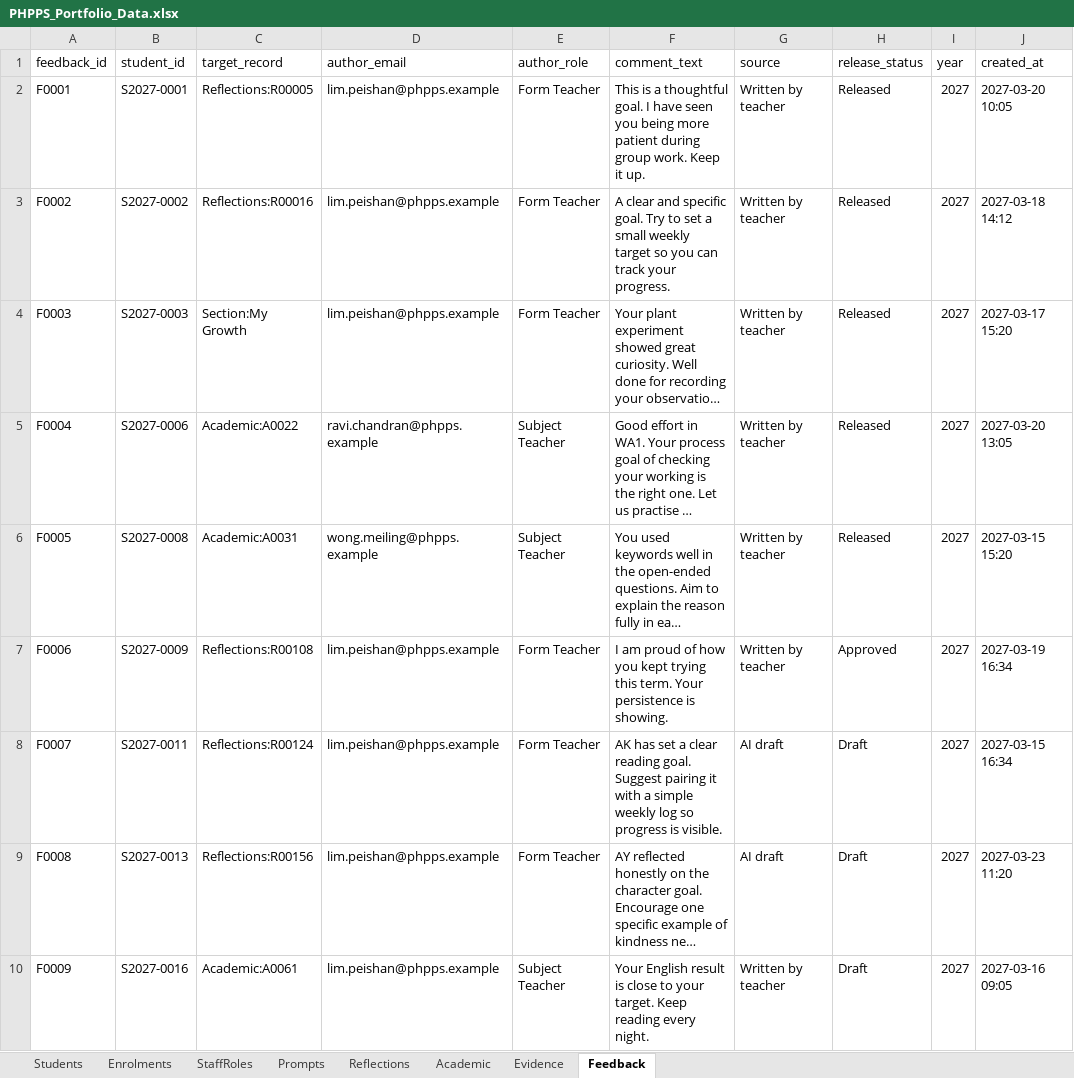
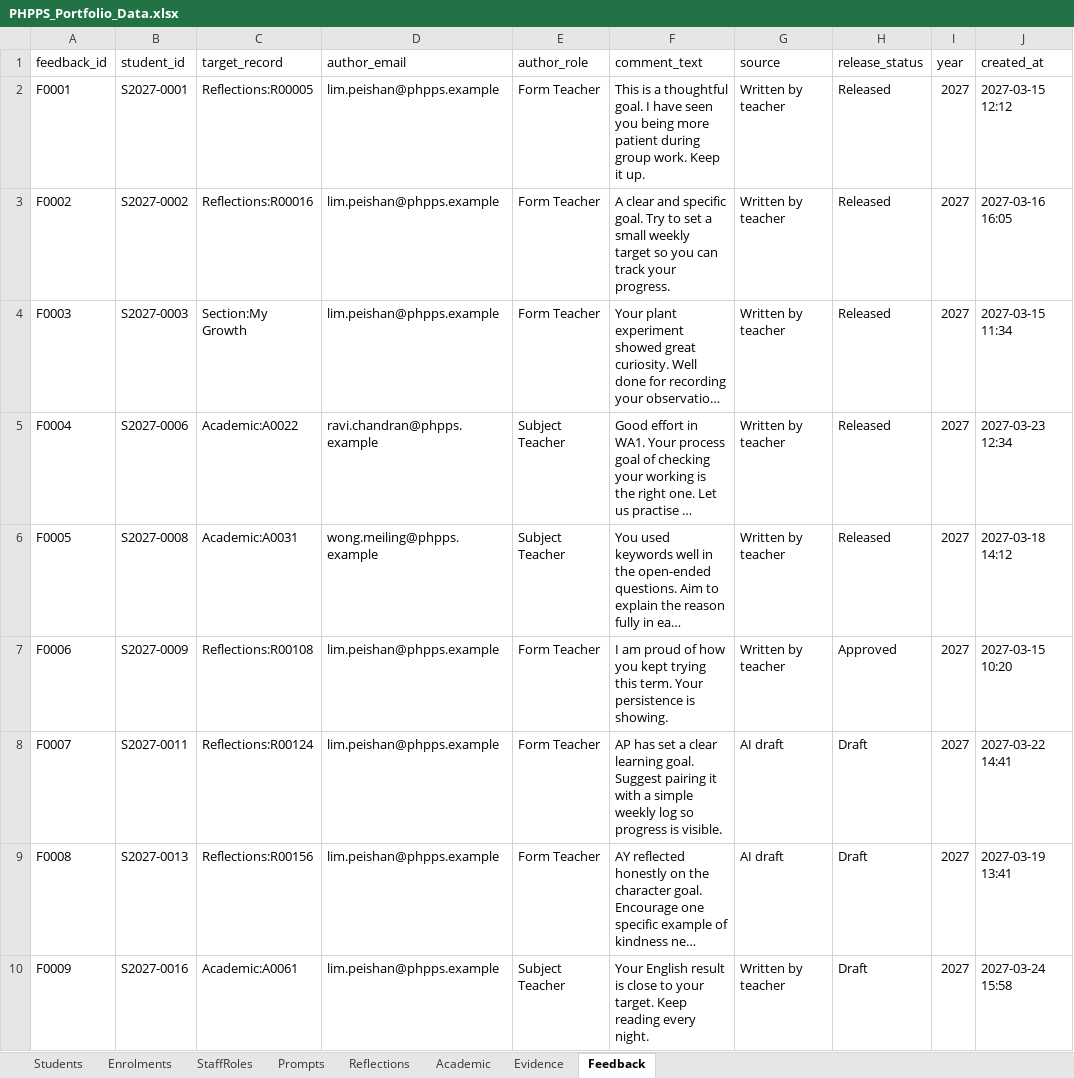
Before and after one commit to Xypherus-id/phpps-portfolio, an Excel workbook: seed/PHPPS_Portfolio_Data.xlsx, sheet Feedback, drawn as a sheet; long unchanged cells end in …; values as stored, in another font and other column widths than the file's, no borders; the diff names each change by its address in the sheet, - before the commit and + after, or states it on an @@ line.

```diff
--- a/seed/PHPPS_Portfolio_Data.xlsx (sheet Feedback)
+++ b/seed/PHPPS_Portfolio_Data.xlsx (sheet Feedback)
-J2 (created_at): 2027-03-20 10:05
+J2 (created_at): 2027-03-15 12:12
-J3 (created_at): 2027-03-18 14:12
+J3 (created_at): 2027-03-16 16:05
-J4 (created_at): 2027-03-17 15:20
+J4 (created_at): 2027-03-15 11:34
-J5 (created_at): 2027-03-20 13:05
+J5 (created_at): 2027-03-23 12:34
-J6 (created_at): 2027-03-15 15:20
+J6 (created_at): 2027-03-18 14:12
-J7 (created_at): 2027-03-19 16:34
+J7 (created_at): 2027-03-15 10:20
-F8 (comment_text): AK has set a clear reading goal. Suggest…
+F8 (comment_text): AP has set a clear learning goal. Suggest…
-J8 (created_at): 2027-03-15 16:34
+J8 (created_at): 2027-03-22 14:41
-J9 (created_at): 2027-03-23 11:20
+J9 (created_at): 2027-03-19 13:41
-J10 (created_at): 2027-03-16 09:05
+J10 (created_at): 2027-03-24 15:58
```
Also changed, not shown: sheet Reflections, sheet Academic, sheet Evidence, 13 other files.
